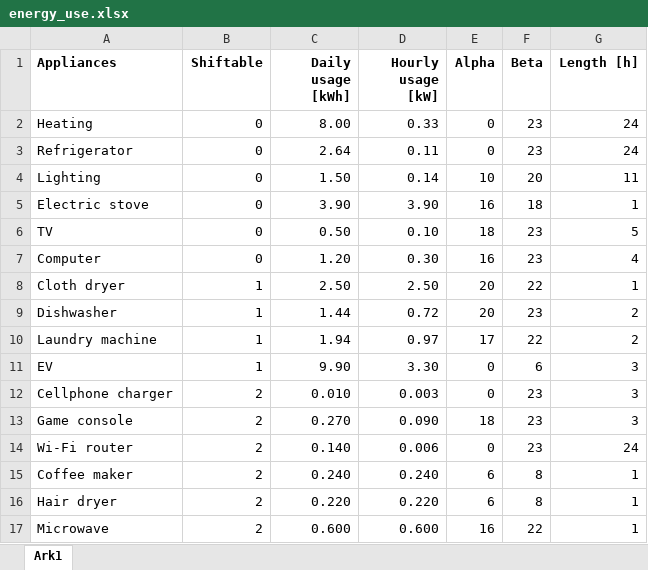
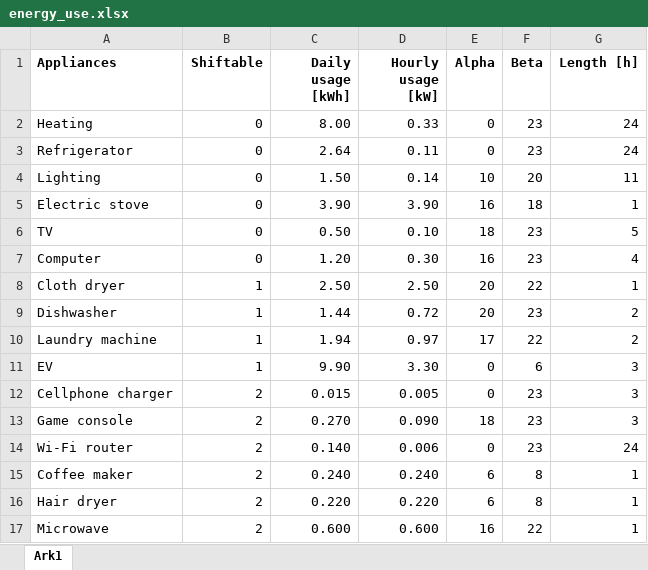
Before and after one commit to kristinaothelia/IN5410, an Excel workbook: Assignment_1/energy_use.xlsx, sheet Ark1, drawn as a sheet; values as stored, in another font and other column widths than the file's, no borders; the diff names each change by its address in the sheet, - before the commit and + after, or states it on an @@ line.

```diff
--- a/Assignment_1/energy_use.xlsx (sheet Ark1)
+++ b/Assignment_1/energy_use.xlsx (sheet Ark1)
-C12 (Daily usage [kWh]): 0.010
+C12 (Daily usage [kWh]): 0.015
-D12 (Hourly usage [kW]): 0.003
+D12 (Hourly usage [kW]): 0.005
```
Also changed, not shown: 3 other files.
